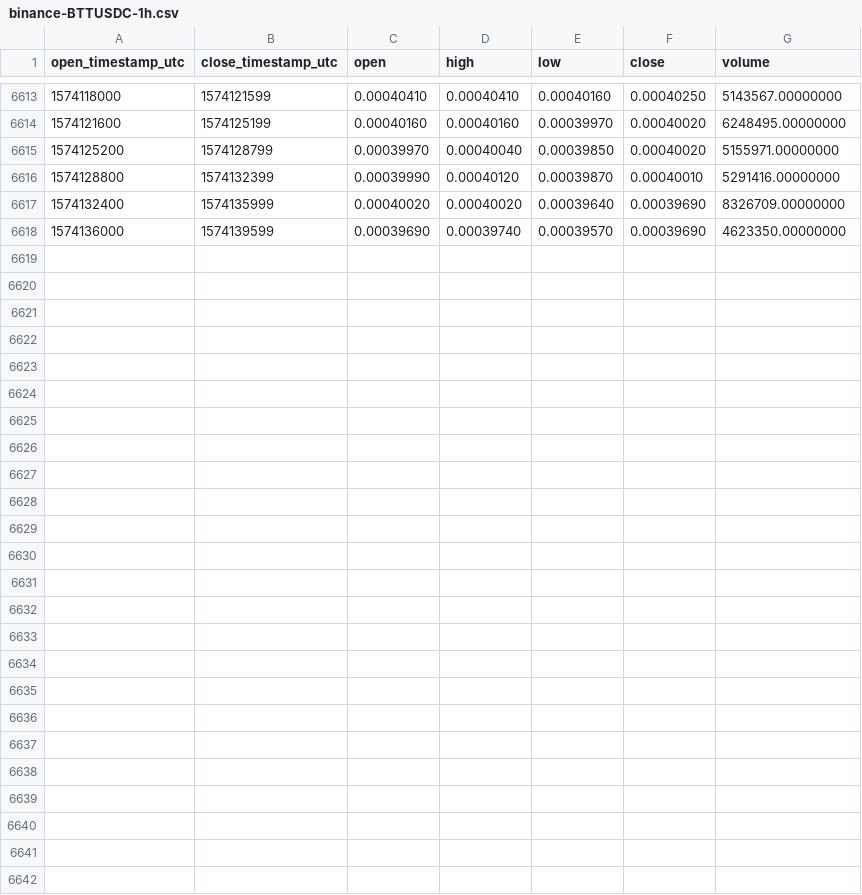
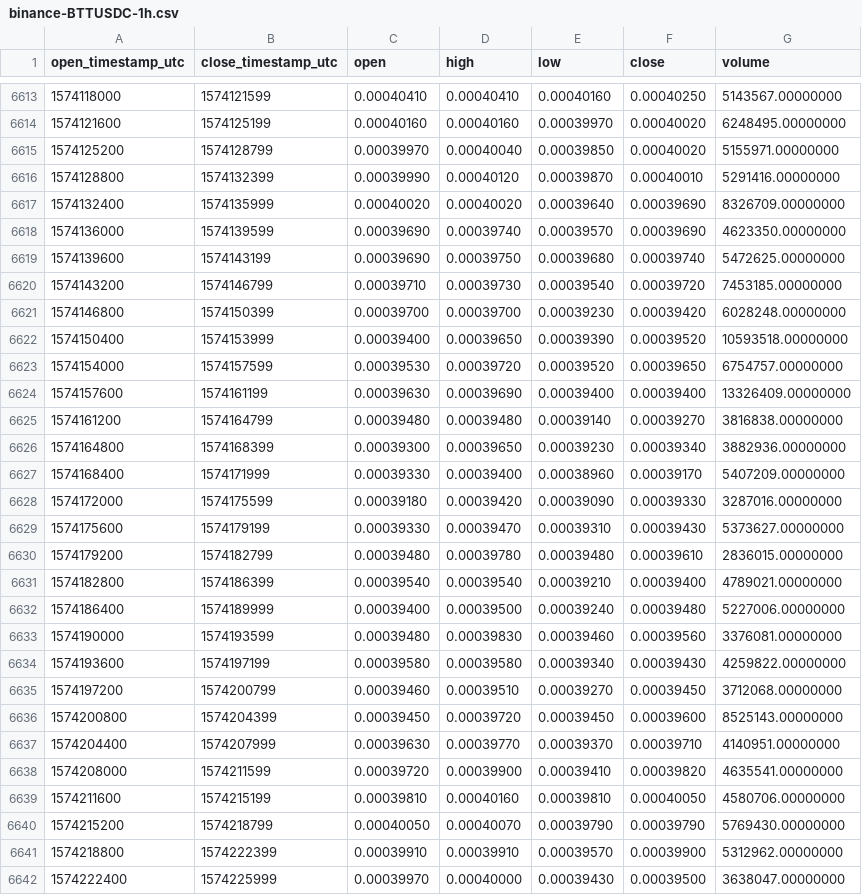
Before and after one commit to cryptobigbro/binance-BTTUSDC, a CSV file: binance-BTTUSDC-1h.csv, drawn as a sheet; only a part is shown, gaps mark what is left out; the diff names each change by its address in the sheet, - before the commit and + after, or states it on an @@ line.

Commit message:
Update OHLCV data.

```diff
--- a/binance-BTTUSDC-1h.csv
+++ b/binance-BTTUSDC-1h.csv
+row 6619: 1574139600 | 1574143199 | 0.00039690 | 0.00039750 | 0.00039680 | 0.00039740 | 5472625.00000000
+row 6620: 1574143200 | 1574146799 | 0.00039710 | 0.00039730 | 0.00039540 | 0.00039720 | 7453185.00000000
+row 6621: 1574146800 | 1574150399 | 0.00039700 | 0.00039700 | 0.00039230 | 0.00039420 | 6028248.00000000
+row 6622: 1574150400 | 1574153999 | 0.00039400 | 0.00039650 | 0.00039390 | 0.00039520 | 10593518.00000000
+row 6623: 1574154000 | 1574157599 | 0.00039530 | 0.00039720 | 0.00039520 | 0.00039650 | 6754757.00000000
+row 6624: 1574157600 | 1574161199 | 0.00039630 | 0.00039690 | 0.00039400 | 0.00039400 | 13326409.00000000
+row 6625: 1574161200 | 1574164799 | 0.00039480 | 0.00039480 | 0.00039140 | 0.00039270 | 3816838.00000000
+row 6626: 1574164800 | 1574168399 | 0.00039300 | 0.00039650 | 0.00039230 | 0.00039340 | 3882936.00000000
+row 6627: 1574168400 | 1574171999 | 0.00039330 | 0.00039400 | 0.00038960 | 0.00039170 | 5407209.00000000
+row 6628: 1574172000 | 1574175599 | 0.00039180 | 0.00039420 | 0.00039090 | 0.00039330 | 3287016.00000000
+row 6629: 1574175600 | 1574179199 | 0.00039330 | 0.00039470 | 0.00039310 | 0.00039430 | 5373627.00000000
+row 6630: 1574179200 | 1574182799 | 0.00039480 | 0.00039780 | 0.00039480 | 0.00039610 | 2836015.00000000
+row 6631: 1574182800 | 1574186399 | 0.00039540 | 0.00039540 | 0.00039210 | 0.00039400 | 4789021.00000000
+row 6632: 1574186400 | 1574189999 | 0.00039400 | 0.00039500 | 0.00039240 | 0.00039480 | 5227006.00000000
+row 6633: 1574190000 | 1574193599 | 0.00039480 | 0.00039830 | 0.00039460 | 0.00039560 | 3376081.00000000
+row 6634: 1574193600 | 1574197199 | 0.00039580 | 0.00039580 | 0.00039340 | 0.00039430 | 4259822.00000000
+row 6635: 1574197200 | 1574200799 | 0.00039460 | 0.00039510 | 0.00039270 | 0.00039450 | 3712068.00000000
+row 6636: 1574200800 | 1574204399 | 0.00039450 | 0.00039720 | 0.00039450 | 0.00039600 | 8525143.00000000
+row 6637: 1574204400 | 1574207999 | 0.00039630 | 0.00039770 | 0.00039370 | 0.00039710 | 4140951.00000000
+row 6638: 1574208000 | 1574211599 | 0.00039720 | 0.00039900 | 0.00039410 | 0.00039820 | 4635541.00000000
+row 6639: 1574211600 | 1574215199 | 0.00039810 | 0.00040160 | 0.00039810 | 0.00040050 | 4580706.00000000
+row 6640: 1574215200 | 1574218799 | 0.00040050 | 0.00040070 | 0.00039790 | 0.00039790 | 5769430.00000000
+row 6641: 1574218800 | 1574222399 | 0.00039910 | 0.00039910 | 0.00039570 | 0.00039900 | 5312962.00000000
+row 6642: 1574222400 | 1574225999 | 0.00039970 | 0.00040000 | 0.00039430 | 0.00039500 | 3638047.00000000
```
Also changed, not shown: binance-BTTUSDC-1d.csv.
